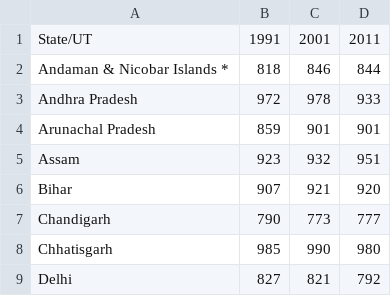
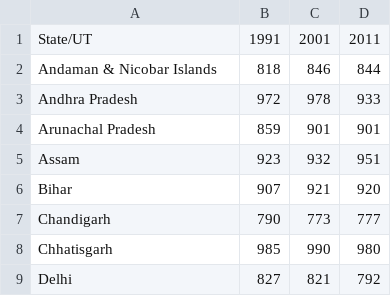
Before and after one commit to MeanManMachineMan/Indian-Demographic-Projections-for-2050, a CSV file: Data/sex_ratio.csv, drawn as a sheet; only a part is shown.

```diff
--- a/Data/sex_ratio.csv
+++ b/Data/sex_ratio.csv
@@ -1,3 +1,3 @@
 State/UT,1991,2001,2011
-Andaman & Nicobar Islands *,818,846,844
+Andaman & Nicobar Islands,818,846,844
 Andhra Pradesh,972,978,933
```
